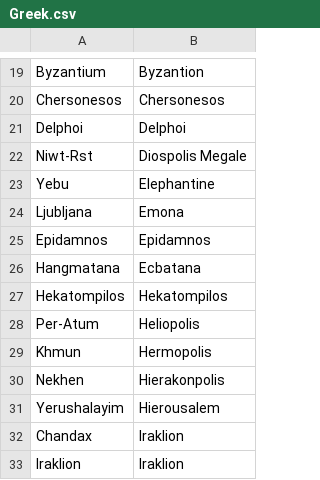
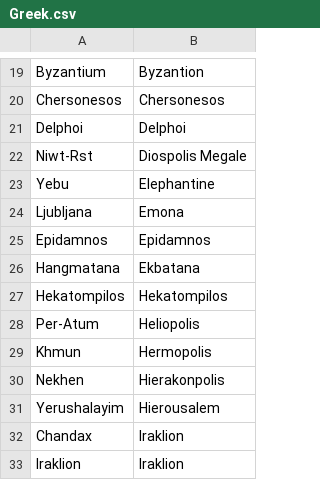
Before and after one commit to crossCiv4/DoC-Cross-Overhaul, a CSV file: Assets/Maps/Translations/Greek.csv, drawn as a sheet; only a part is shown, gaps mark what is left out.

```diff
--- a/Assets/Maps/Translations/Greek.csv
+++ b/Assets/Maps/Translations/Greek.csv
@@ -25,3 +25,3 @@ Ljubljana,Emona
 Epidamnos,Epidamnos
-Hangmatana,Ecbatana
+Hangmatana,Ekbatana
 Hekatompilos,Hekatompilos
```
Also changed, not shown: Assets/Maps/Cities.csv, 10 other files.
